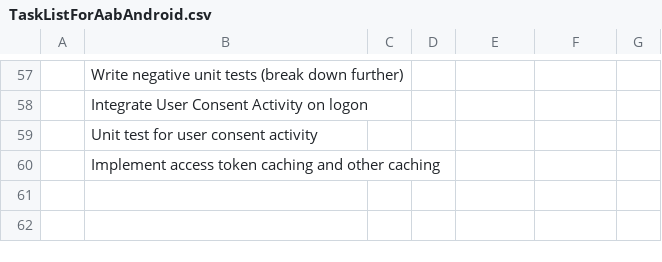
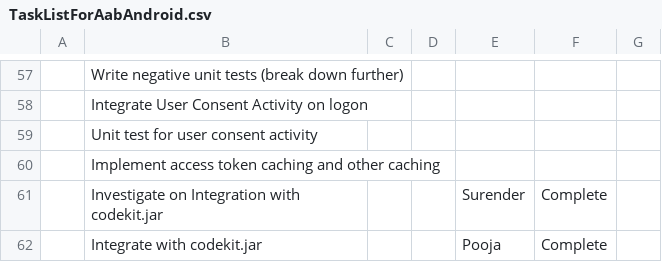
Before and after one commit to reidwooten99/att-sdk-android, a CSV file: TestAABApp/TaskListForAabAndroid.csv, drawn as a sheet; only a part is shown, gaps mark what is left out; the diff names each change by its address in the sheet, - before the commit and + after, or states it on an @@ line.

Commit message:
updated taskList

```diff
--- a/TestAABApp/TaskListForAabAndroid.csv
+++ b/TestAABApp/TaskListForAabAndroid.csv
+row 61:  | Investigate on Integration with codekit.jar |  |  | Surender | Complete
+row 62:  | Integrate with codekit.jar |  |  | Pooja | Complete
```
